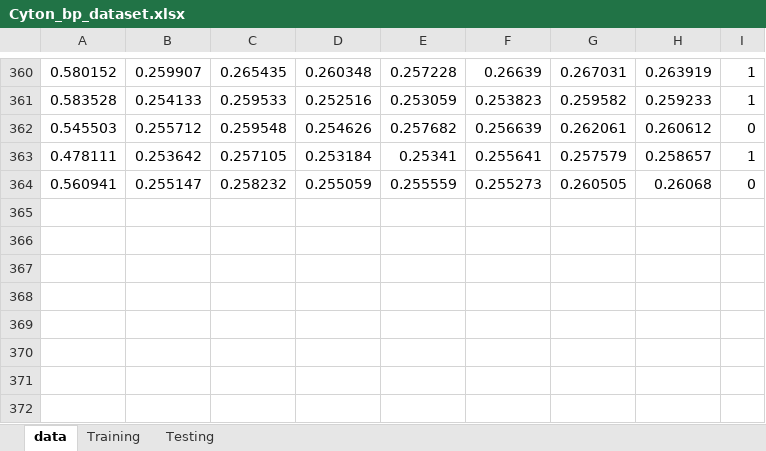
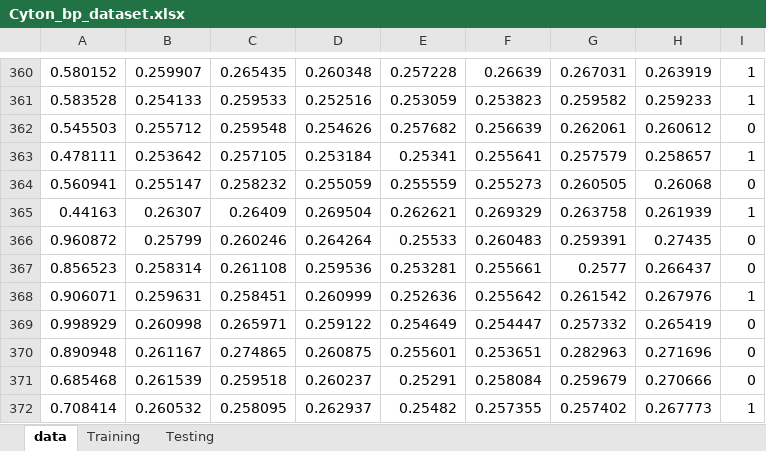
Before and after one commit to doGfloW/BCI-UBC, an Excel workbook: Datasets/Cyton datasets/Cyton_bp_dataset.xlsx, sheet data, drawn as a sheet; only a part is shown, gaps mark what is left out; values as stored, in another font and other column widths than the file's, no borders; the diff names each change by its address in the sheet, - before the commit and + after, or states it on an @@ line.

```diff
--- a/Datasets/Cyton datasets/Cyton_bp_dataset.xlsx (sheet data)
+++ b/Datasets/Cyton datasets/Cyton_bp_dataset.xlsx (sheet data)
+row 365: 0.44163 | 0.26307 | 0.26409 | 0.269504 | 0.262621 | 0.269329 | 0.263758 | 0.261939 | 1
+row 366: 0.960872 | 0.25799 | 0.260246 | 0.264264 | 0.25533 | 0.260483 | 0.259391 | 0.27435 | 0
+row 367: 0.856523 | 0.258314 | 0.261108 | 0.259536 | 0.253281 | 0.255661 | 0.2577 | 0.266437 | 0
+row 368: 0.906071 | 0.259631 | 0.258451 | 0.260999 | 0.252636 | 0.255642 | 0.261542 | 0.267976 | 1
+row 369: 0.998929 | 0.260998 | 0.265971 | 0.259122 | 0.254649 | 0.254447 | 0.257332 | 0.265419 | 0
+row 370: 0.890948 | 0.261167 | 0.274865 | 0.260875 | 0.255601 | 0.253651 | 0.282963 | 0.271696 | 0
+row 371: 0.685468 | 0.261539 | 0.259518 | 0.260237 | 0.25291 | 0.258084 | 0.259679 | 0.270666 | 0
+row 372: 0.708414 | 0.260532 | 0.258095 | 0.262937 | 0.25482 | 0.257355 | 0.257402 | 0.267773 | 1
```
Also changed, not shown: sheet Training, sheet Testing, Datasets/Cyton datasets/Cyton_rms_dataset.xlsx, 8 other files.
